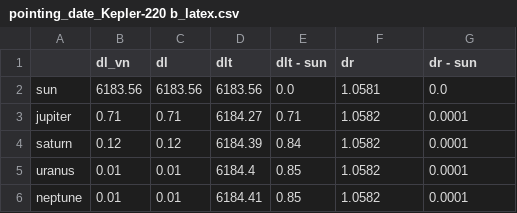
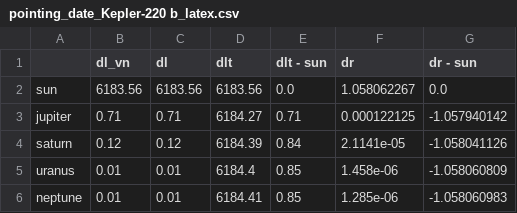
Before and after one commit to mattiafalco/Astronavigation, a CSV file: Data/pointing_date_Kepler-220 b_latex.csv, drawn as a sheet.

```diff
--- a/Data/pointing_date_Kepler-220 b_latex.csv
+++ b/Data/pointing_date_Kepler-220 b_latex.csv
@@ -1,6 +1,6 @@
 ,dl_vn,dl,dlt,dlt - sun,dr,dr - sun
-sun,6183.56,6183.56,6183.56,0.0,1.0581,0.0
-jupiter,0.71,0.71,6184.27,0.71,1.0582,0.0001
-saturn,0.12,0.12,6184.39,0.84,1.0582,0.0001
-uranus,0.01,0.01,6184.4,0.85,1.0582,0.0001
-neptune,0.01,0.01,6184.41,0.85,1.0582,0.0001
+sun,6183.56,6183.56,6183.56,0.0,1.058062267,0.0
+jupiter,0.71,0.71,6184.27,0.71,0.000122125,-1.057940142
+saturn,0.12,0.12,6184.39,0.84,2.1141e-05,-1.058041126
+uranus,0.01,0.01,6184.4,0.85,1.458e-06,-1.058060809
+neptune,0.01,0.01,6184.41,0.85,1.285e-06,-1.058060983
```
Also changed, not shown: Data/pointing_date_Kepler-288 b_latex.csv, Data/pointing_date_OGLE-2014-BLG-0124L b_latex.csv, 9 other files.
